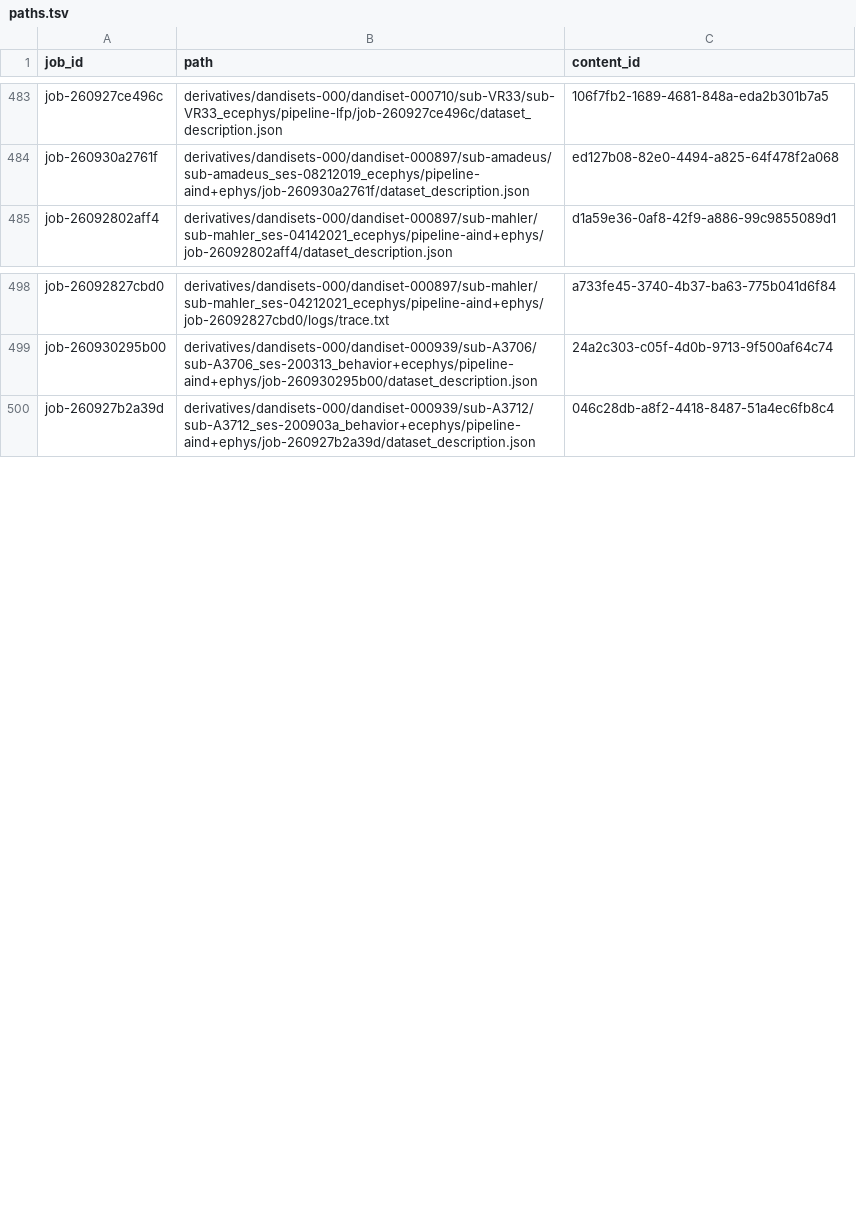
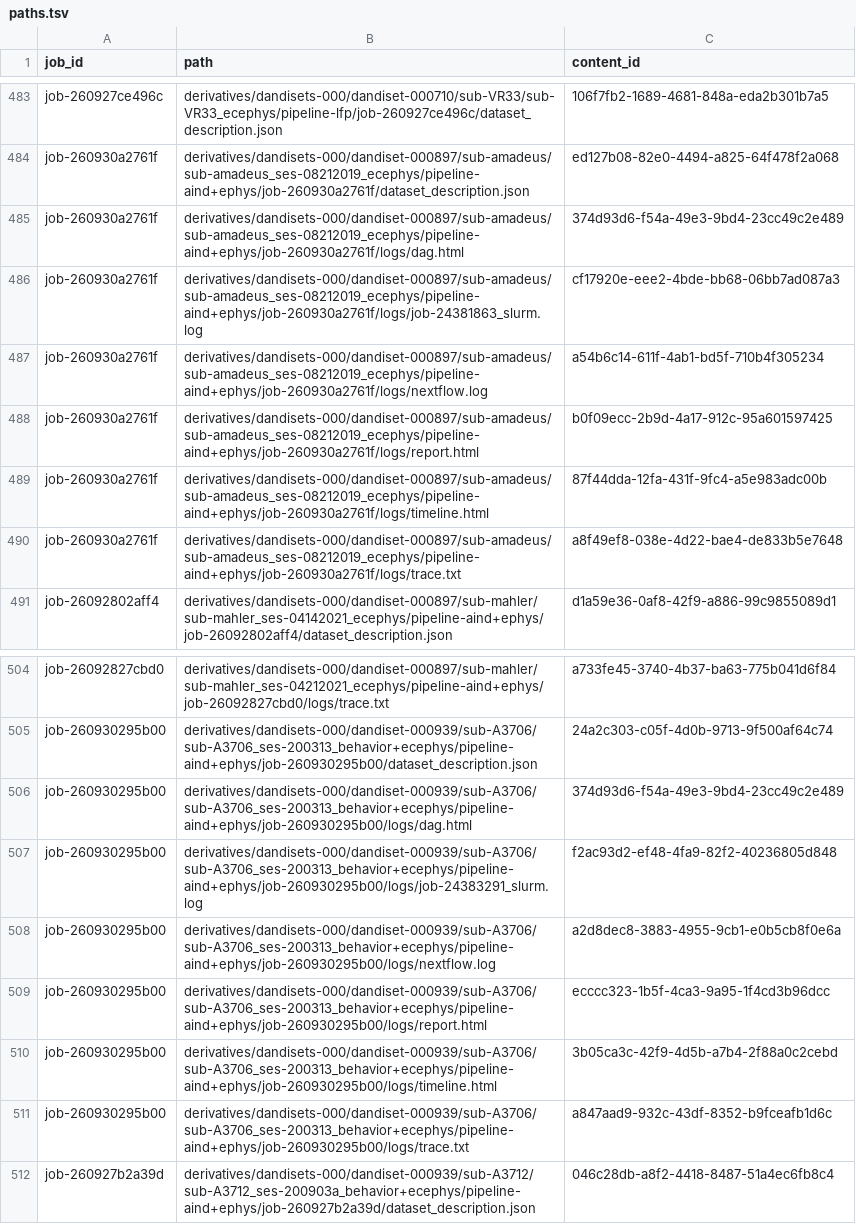
Before and after one commit to dandi-compute/001697, a TSV file: derivatives/paths.tsv, drawn as a sheet; only a part is shown, gaps mark what is left out; the diff names each change by its address in the sheet, - before the commit and + after, or states it on an @@ line.

```diff
--- a/derivatives/paths.tsv
+++ b/derivatives/paths.tsv
+row 485: job-260930a2761f | derivatives/dandisets-000/dandiset-000897/sub-amadeus/sub-amadeus_ses-08212019_ecephys/pipeline-aind+ephys/job-260930a2761f/logs/dag.html | 374d93d6-f54a-49e3-9bd4-23cc49c2e489
+row 486: job-260930a2761f | derivatives/dandisets-000/dandiset-000897/sub-amadeus/sub-amadeus_ses-08212019_ecephys/pipeline-aind+ephys/job-260930a2761f/logs/job-24381863_slurm.log | cf17920e-eee2-4bde-bb68-06bb7ad087a3
+row 487: job-260930a2761f | derivatives/dandisets-000/dandiset-000897/sub-amadeus/sub-amadeus_ses-08212019_ecephys/pipeline-aind+ephys/job-260930a2761f/logs/nextflow.log | a54b6c14-611f-4ab1-bd5f-710b4f305234
+row 488: job-260930a2761f | derivatives/dandisets-000/dandiset-000897/sub-amadeus/sub-amadeus_ses-08212019_ecephys/pipeline-aind+ephys/job-260930a2761f/logs/report.html | b0f09ecc-2b9d-4a17-912c-95a601597425
+row 489: job-260930a2761f | derivatives/dandisets-000/dandiset-000897/sub-amadeus/sub-amadeus_ses-08212019_ecephys/pipeline-aind+ephys/job-260930a2761f/logs/timeline.html | 87f44dda-12fa-431f-9fc4-a5e983adc00b
+row 490: job-260930a2761f | derivatives/dandisets-000/dandiset-000897/sub-amadeus/sub-amadeus_ses-08212019_ecephys/pipeline-aind+ephys/job-260930a2761f/logs/trace.txt | a8f49ef8-038e-4d22-bae4-de833b5e7648
+row 506: job-260930295b00 | derivatives/dandisets-000/dandiset-000939/sub-A3706/sub-A3706_ses-200313_behavior+ecephys/pipeline-aind+ephys/job-260930295b00/logs/dag.html | 374d93d6-f54a-49e3-9bd4-23cc49c2e489
+row 507: job-260930295b00 | derivatives/dandisets-000/dandiset-000939/sub-A3706/sub-A3706_ses-200313_behavior+ecephys/pipeline-aind+ephys/job-260930295b00/logs/job-24383291_slurm.log | f2ac93d2-ef48-4fa9-82f2-40236805d848
+row 508: job-260930295b00 | derivatives/dandisets-000/dandiset-000939/sub-A3706/sub-A3706_ses-200313_behavior+ecephys/pipeline-aind+ephys/job-260930295b00/logs/nextflow.log | a2d8dec8-3883-4955-9cb1-e0b5cb8f0e6a
+row 509: job-260930295b00 | derivatives/dandisets-000/dandiset-000939/sub-A3706/sub-A3706_ses-200313_behavior+ecephys/pipeline-aind+ephys/job-260930295b00/logs/report.html | ecccc323-1b5f-4ca3-9a95-1f4cd3b96dcc
+row 510: job-260930295b00 | derivatives/dandisets-000/dandiset-000939/sub-A3706/sub-A3706_ses-200313_behavior+ecephys/pipeline-aind+ephys/job-260930295b00/logs/timeline.html | 3b05ca3c-42f9-4d5b-a7b4-2f88a0c2cebd
+row 511: job-260930295b00 | derivatives/dandisets-000/dandiset-000939/sub-A3706/sub-A3706_ses-200313_behavior+ecephys/pipeline-aind+ephys/job-260930295b00/logs/trace.txt | a847aad9-932c-43df-8352-b9fceafb1d6c
```
Also changed, not shown: derivatives/jobs.tsv, 3 other files.
